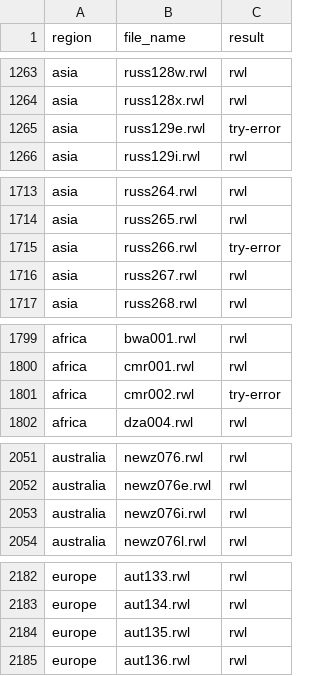
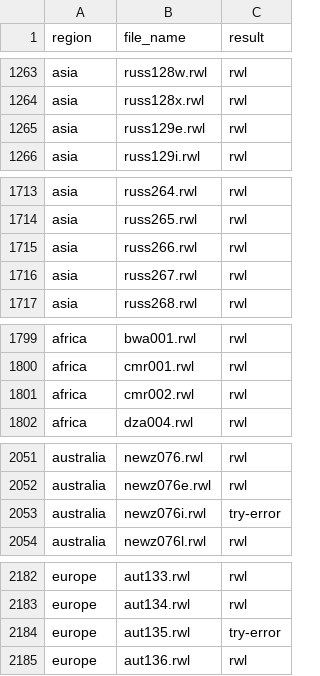
Before and after one commit to chguiterman/check-ITRDB, a CSV file: data/ITRDB_RWL_files.csv, drawn as a sheet; only a part is shown, gaps mark what is left out; the diff covers the shown part only.

```diff
--- a/data/ITRDB_RWL_files.csv
+++ b/data/ITRDB_RWL_files.csv
@@ -1264,3 +1264,3 @@
 "asia","russ128x.rwl","rwl"
-"asia","russ129e.rwl","try-error"
+"asia","russ129e.rwl","rwl"
 "asia","russ129i.rwl","rwl"
@@ -1714,3 +1714,3 @@
 "asia","russ265.rwl","rwl"
-"asia","russ266.rwl","try-error"
+"asia","russ266.rwl","rwl"
 "asia","russ267.rwl","rwl"
@@ -1800,3 +1800,3 @@
 "africa","cmr001.rwl","rwl"
-"africa","cmr002.rwl","try-error"
+"africa","cmr002.rwl","rwl"
 "africa","dza004.rwl","rwl"
@@ -2052,3 +2052,3 @@
 "australia","newz076e.rwl","rwl"
-"australia","newz076i.rwl","rwl"
+"australia","newz076i.rwl","try-error"
 "australia","newz076l.rwl","rwl"
@@ -2183,3 +2183,3 @@
 "europe","aut134.rwl","rwl"
-"europe","aut135.rwl","rwl"
+"europe","aut135.rwl","try-error"
 "europe","aut136.rwl","rwl"
```
Also changed, not shown: 2 added rows and 25 edited cells elsewhere in this file.
